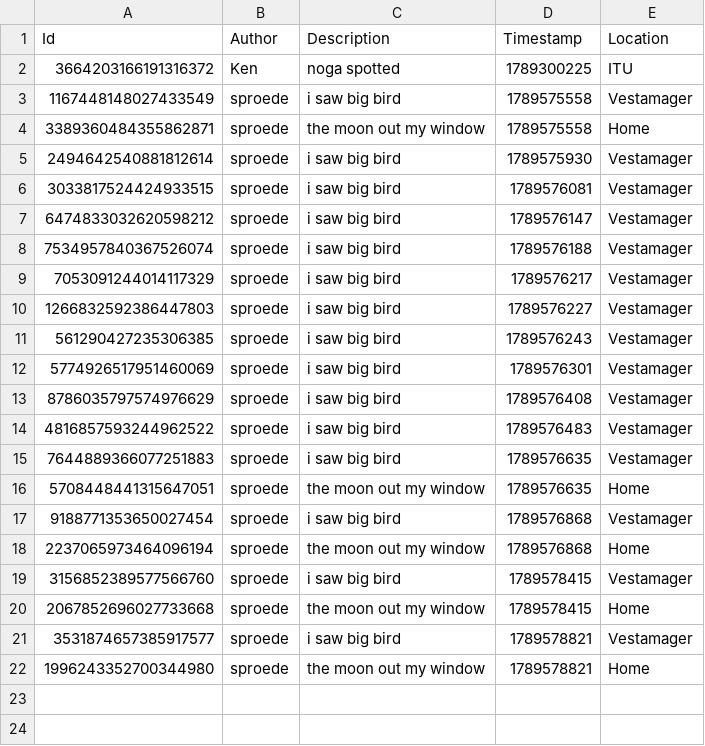
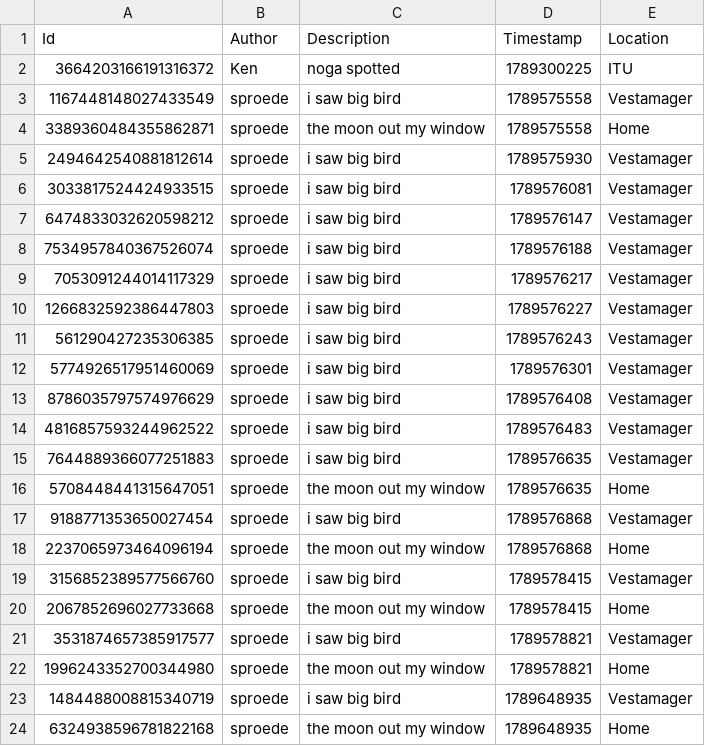
Before and after one commit to ITU-BDSA2026-GROUP18/Bison, a CSV file: data/bison_observe_cli_db.csv, drawn as a sheet; the diff names each change by its address in the sheet, - before the commit and + after, or states it on an @@ line.

```diff
--- a/data/bison_observe_cli_db.csv
+++ b/data/bison_observe_cli_db.csv
+row 23: 1484488008815340719 | sproede | i saw big bird | 1789648935 | Vestamager
+row 24: 6324938596781822168 | sproede | the moon out my window | 1789648935 | Home
```
Also changed, not shown: 2 other files.
